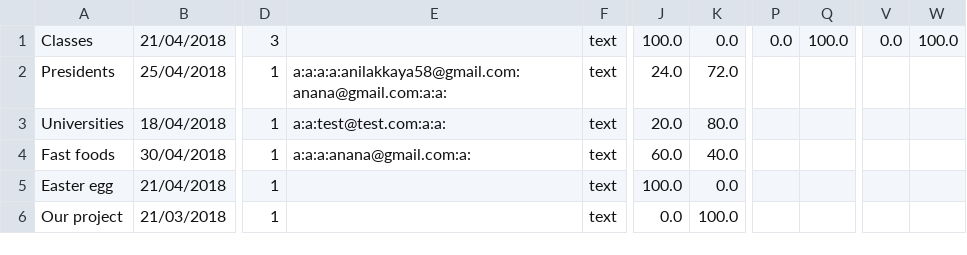
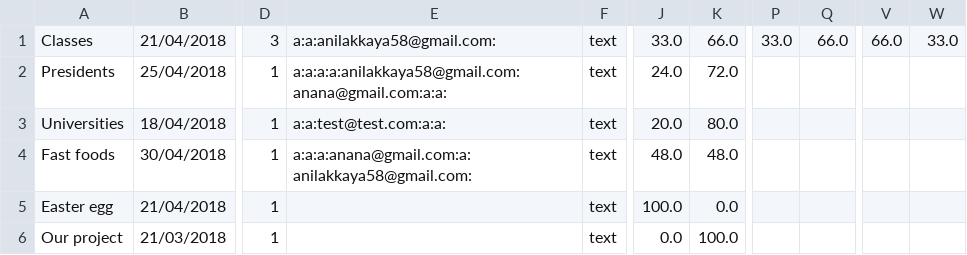
Before and after one commit to MCFreddie777/E-voting, a CSV file: out/production/E-voting/Data/PollData.csv, drawn as a sheet; only a part is shown, gaps mark what is left out; the diff names each change by its address in the sheet, - before the commit and + after, or states it on an @@ line.

```diff
--- a/out/production/E-voting/Data/PollData.csv
+++ b/out/production/E-voting/Data/PollData.csv
-E1: (empty)
+E1: a:a:anilakkaya58@gmail.com:
-J1: 100.0
+J1: 33.0
-K1: 0.0
+K1: 66.0
-P1: 0.0
+P1: 33.0
-Q1: 100.0
+Q1: 66.0
-V1: 0.0
+V1: 66.0
-W1: 100.0
+W1: 33.0
-E4: a:a:a:anana@gmail.com:a:
+E4: a:a:a:anana@gmail.com:a:anilakkaya58@gmail.com:
-J4: 60.0
+J4: 48.0
-K4: 40.0
+K4: 48.0
```
Also changed, not shown: src/Data/PollData.csv, src/Data/UsrData.csv, 3 other files.
